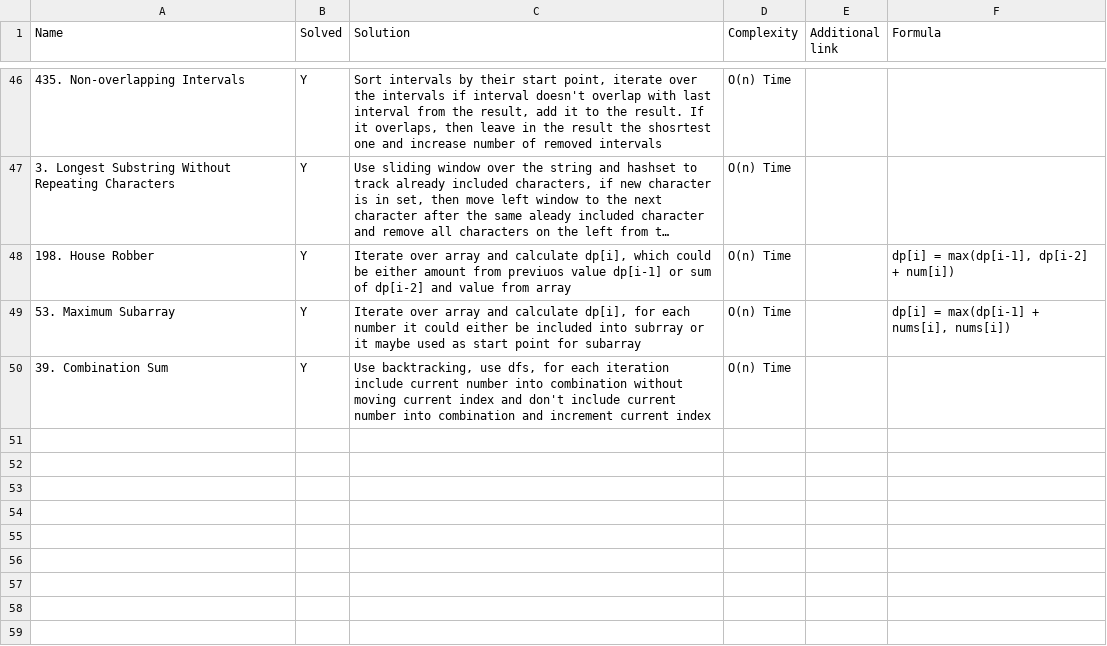
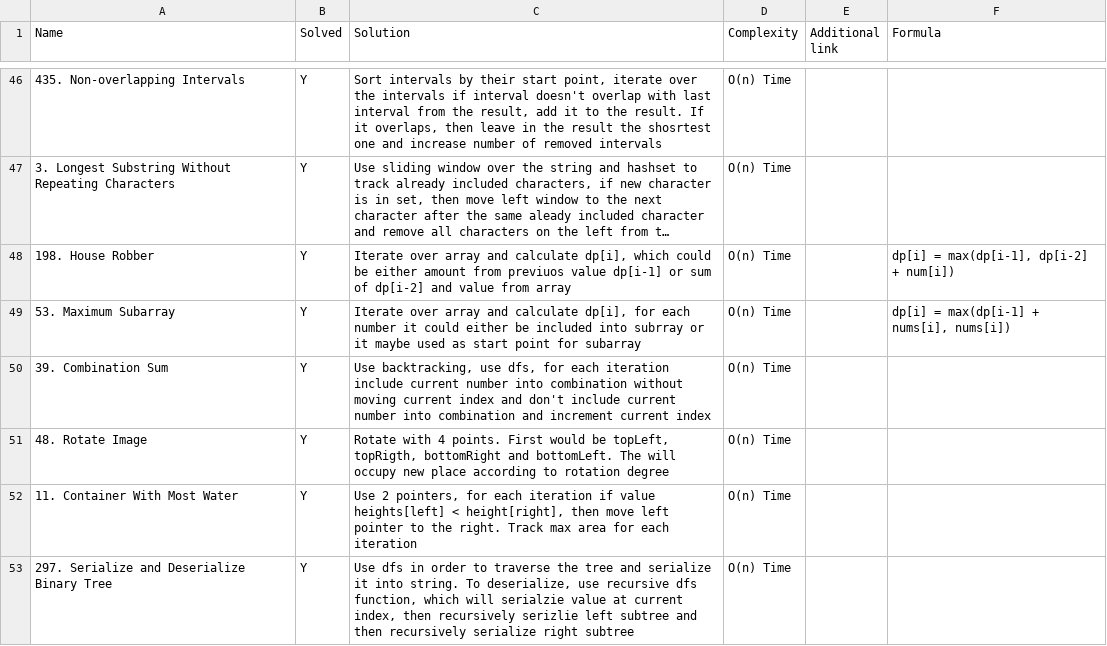
Before and after one commit to aivanovski/leetcode-notes, a CSV file: Leetcode challenges - Blind 75.csv, drawn as a sheet; only a part is shown, gaps mark what is left out; long unchanged cells end in …; the diff covers the shown part only; the diff names each change by its address in the sheet, - before the commit and + after, or states it on an @@ line.

Commit message:
Update blind 75 csv

```diff
--- a/Leetcode challenges - Blind 75.csv
+++ b/Leetcode challenges - Blind 75.csv
+row 51: 48. Rotate Image | Y | Rotate with 4 points. First would be topLeft, topRigth, bottomRight and bottomLeft. The will occupy new place according to rotation degree | O(n) Time
+row 52: 11. Container With Most Water | Y | Use 2 pointers, for each iteration if value heights[left] < height[right], then move left pointer to the right. Track max area for each iteration | O(n) Time
+row 53: 297. Serialize and Deserialize Binary Tree | Y | Use dfs in order to traverse the tree and serialize it into string. To deserialize, use recursive dfs function, which will serialzie value at current index, then recursively serizlie left subtree and then recursively serialize right subtree | O(n) Time
```
Also changed, not shown: 3 added rows and 5 edited cells elsewhere in this file.
